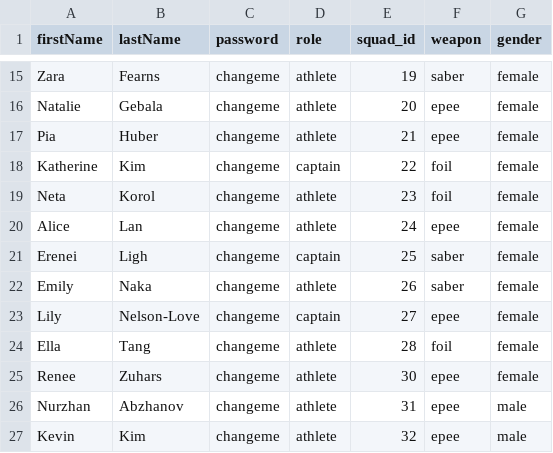
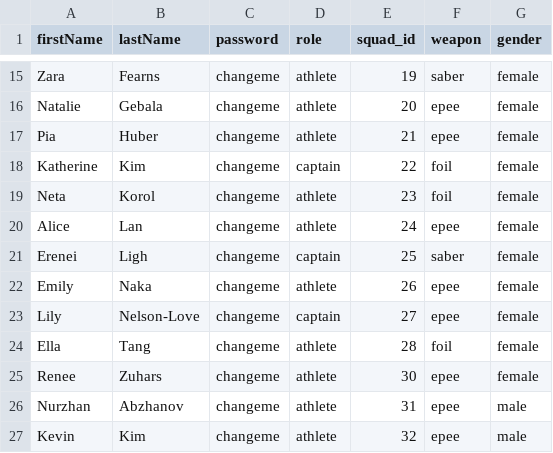
Before and after one commit to ben0634/ucsd-fencing-attendance, a CSV file: team.csv, drawn as a sheet; only a part is shown, gaps mark what is left out.

```diff
--- a/team.csv
+++ b/team.csv
@@ -21,3 +21,3 @@ Alice,Lan,changeme,athlete,24,epee,female
 Erenei,Ligh,changeme,captain,25,saber,female
-Emily,Naka,changeme,athlete,26,saber,female
+Emily,Naka,changeme,athlete,26,epee,female
 Lily,Nelson-Love,changeme,captain,27,epee,female
```
Also changed, not shown: 14 other files.
